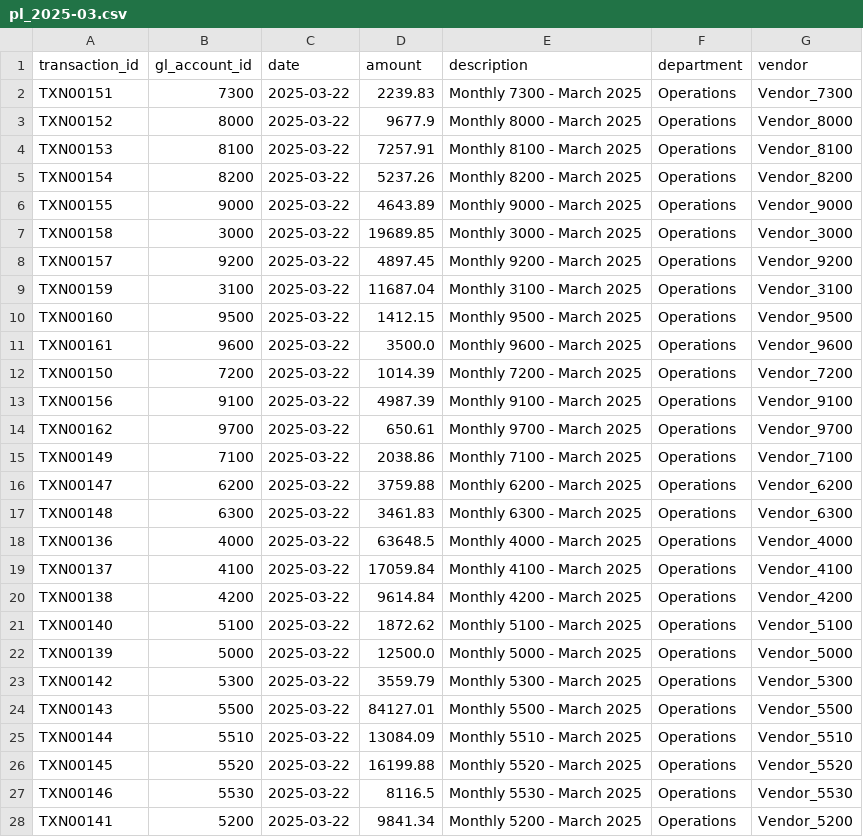
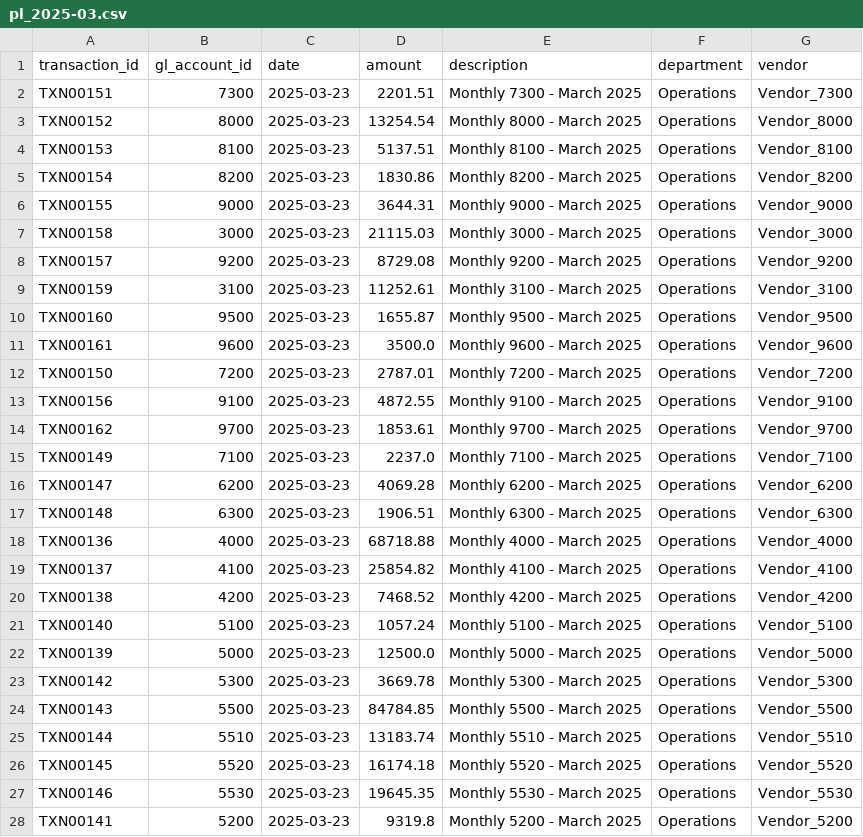
Before and after one commit to orbek/PNL-Report-Agent, a CSV file: data/pl_reports/pl_2025-03.csv, drawn as a sheet.

```diff
--- a/data/pl_reports/pl_2025-03.csv
+++ b/data/pl_reports/pl_2025-03.csv
@@ -1,28 +1,28 @@
 transaction_id,gl_account_id,date,amount,description,department,vendor
-TXN00151,7300,2025-03-22,2239.83,Monthly 7300 - March 2025,Operations,Vendor_7300
-TXN00152,8000,2025-03-22,9677.9,Monthly 8000 - March 2025,Operations,Vendor_8000
-TXN00153,8100,2025-03-22,7257.91,Monthly 8100 - March 2025,Operations,Vendor_8100
-TXN00154,8200,2025-03-22,5237.26,Monthly 8200 - March 2025,Operations,Vendor_8200
-TXN00155,9000,2025-03-22,4643.89,Monthly 9000 - March 2025,Operations,Vendor_9000
-TXN00158,3000,2025-03-22,19689.85,Monthly 3000 - March 2025,Operations,Vendor_3000
-TXN00157,9200,2025-03-22,4897.45,Monthly 9200 - March 2025,Operations,Vendor_9200
-TXN00159,3100,2025-03-22,11687.04,Monthly 3100 - March 2025,Operations,Vendor_3100
-TXN00160,9500,2025-03-22,1412.15,Monthly 9500 - March 2025,Operations,Vendor_9500
-TXN00161,9600,2025-03-22,3500.0,Monthly 9600 - March 2025,Operations,Vendor_9600
-TXN00150,7200,2025-03-22,1014.39,Monthly 7200 - March 2025,Operations,Vendor_7200
-TXN00156,9100,2025-03-22,4987.39,Monthly 9100 - March 2025,Operations,Vendor_9100
-TXN00162,9700,2025-03-22,650.61,Monthly 9700 - March 2025,Operations,Vendor_9700
-TXN00149,7100,2025-03-22,2038.86,Monthly 7100 - March 2025,Operations,Vendor_7100
-TXN00147,6200,2025-03-22,3759.88,Monthly 6200 - March 2025,Operations,Vendor_6200
-TXN00148,6300,2025-03-22,3461.83,Monthly 6300 - March 2025,Operations,Vendor_6300
-TXN00136,4000,2025-03-22,63648.5,Monthly 4000 - March 2025,Operations,Vendor_4000
-TXN00137,4100,2025-03-22,17059.84,Monthly 4100 - March 2025,Operations,Vendor_4100
-TXN00138,4200,2025-03-22,9614.84,Monthly 4200 - March 2025,Operations,Vendor_4200
-TXN00140,5100,2025-03-22,1872.62,Monthly 5100 - March 2025,Operations,Vendor_5100
-TXN00139,5000,2025-03-22,12500.0,Monthly 5000 - March 2025,Operations,Vendor_5000
-TXN00142,5300,2025-03-22,3559.79,Monthly 5300 - March 2025,Operations,Vendor_5300
-TXN00143,5500,2025-03-22,84127.01,Monthly 5500 - March 2025,Operations,Vendor_5500
-TXN00144,5510,2025-03-22,13084.09,Monthly 5510 - March 2025,Operations,Vendor_5510
-TXN00145,5520,2025-03-22,16199.88,Monthly 5520 - March 2025,Operations,Vendor_5520
-TXN00146,5530,2025-03-22,8116.5,Monthly 5530 - March 2025,Operations,Vendor_5530
-TXN00141,5200,2025-03-22,9841.34,Monthly 5200 - March 2025,Operations,Vendor_5200
+TXN00151,7300,2025-03-23,2201.51,Monthly 7300 - March 2025,Operations,Vendor_7300
+TXN00152,8000,2025-03-23,13254.54,Monthly 8000 - March 2025,Operations,Vendor_8000
+TXN00153,8100,2025-03-23,5137.51,Monthly 8100 - March 2025,Operations,Vendor_8100
+TXN00154,8200,2025-03-23,1830.86,Monthly 8200 - March 2025,Operations,Vendor_8200
+TXN00155,9000,2025-03-23,3644.31,Monthly 9000 - March 2025,Operations,Vendor_9000
+TXN00158,3000,2025-03-23,21115.03,Monthly 3000 - March 2025,Operations,Vendor_3000
+TXN00157,9200,2025-03-23,8729.08,Monthly 9200 - March 2025,Operations,Vendor_9200
+TXN00159,3100,2025-03-23,11252.61,Monthly 3100 - March 2025,Operations,Vendor_3100
+TXN00160,9500,2025-03-23,1655.87,Monthly 9500 - March 2025,Operations,Vendor_9500
+TXN00161,9600,2025-03-23,3500.0,Monthly 9600 - March 2025,Operations,Vendor_9600
+TXN00150,7200,2025-03-23,2787.01,Monthly 7200 - March 2025,Operations,Vendor_7200
+TXN00156,9100,2025-03-23,4872.55,Monthly 9100 - March 2025,Operations,Vendor_9100
+TXN00162,9700,2025-03-23,1853.61,Monthly 9700 - March 2025,Operations,Vendor_9700
+TXN00149,7100,2025-03-23,2237.0,Monthly 7100 - March 2025,Operations,Vendor_7100
+TXN00147,6200,2025-03-23,4069.28,Monthly 6200 - March 2025,Operations,Vendor_6200
+TXN00148,6300,2025-03-23,1906.51,Monthly 6300 - March 2025,Operations,Vendor_6300
+TXN00136,4000,2025-03-23,68718.88,Monthly 4000 - March 2025,Operations,Vendor_4000
+TXN00137,4100,2025-03-23,25854.82,Monthly 4100 - March 2025,Operations,Vendor_4100
+TXN00138,4200,2025-03-23,7468.52,Monthly 4200 - March 2025,Operations,Vendor_4200
+TXN00140,5100,2025-03-23,1057.24,Monthly 5100 - March 2025,Operations,Vendor_5100
+TXN00139,5000,2025-03-23,12500.0,Monthly 5000 - March 2025,Operations,Vendor_5000
+TXN00142,5300,2025-03-23,3669.78,Monthly 5300 - March 2025,Operations,Vendor_5300
+TXN00143,5500,2025-03-23,84784.85,Monthly 5500 - March 2025,Operations,Vendor_5500
+TXN00144,5510,2025-03-23,13183.74,Monthly 5510 - March 2025,Operations,Vendor_5510
+TXN00145,5520,2025-03-23,16174.18,Monthly 5520 - March 2025,Operations,Vendor_5520
+TXN00146,5530,2025-03-23,19645.35,Monthly 5530 - March 2025,Operations,Vendor_5530
+TXN00141,5200,2025-03-23,9319.8,Monthly 5200 - March 2025,Operations,Vendor_5200
```
Also changed, not shown: data/pl_12_months_historical.csv, data/pl_reports/pl_2024-11.csv, 20 other files.
